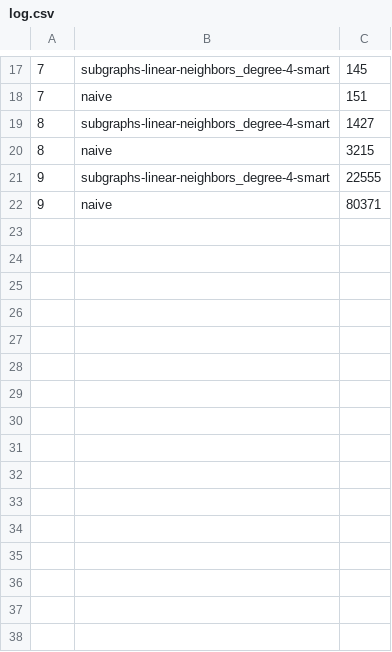
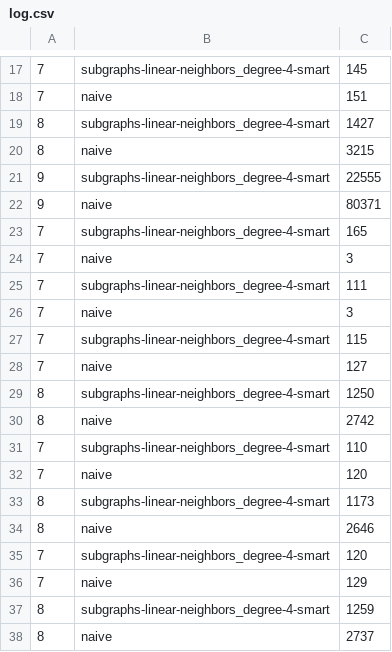
Before and after one commit to Lastaapps/bc_thesis_code, a CSV file: benchmarks/results/iteration/log.csv, drawn as a sheet; only a part is shown, gaps mark what is left out; the diff names each change by its address in the sheet, - before the commit and + after, or states it on an @@ line.

```diff
--- a/benchmarks/results/iteration/log.csv
+++ b/benchmarks/results/iteration/log.csv
+row 23: 7 | subgraphs-linear-neighbors_degree-4-smart | 165
+row 24: 7 | naive | 3
+row 25: 7 | subgraphs-linear-neighbors_degree-4-smart | 111
+row 26: 7 | naive | 3
+row 27: 7 | subgraphs-linear-neighbors_degree-4-smart | 115
+row 28: 7 | naive | 127
+row 29: 8 | subgraphs-linear-neighbors_degree-4-smart | 1250
+row 30: 8 | naive | 2742
+row 31: 7 | subgraphs-linear-neighbors_degree-4-smart | 110
+row 32: 7 | naive | 120
+row 33: 8 | subgraphs-linear-neighbors_degree-4-smart | 1173
+row 34: 8 | naive | 2646
+row 35: 7 | subgraphs-linear-neighbors_degree-4-smart | 120
+row 36: 7 | naive | 129
+row 37: 8 | subgraphs-linear-neighbors_degree-4-smart | 1259
+row 38: 8 | naive | 2737
```
Also changed, not shown: 4 other files.
